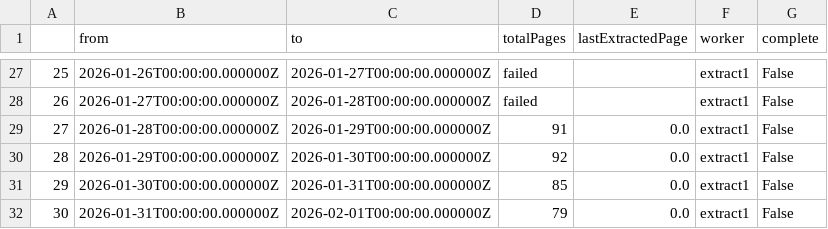
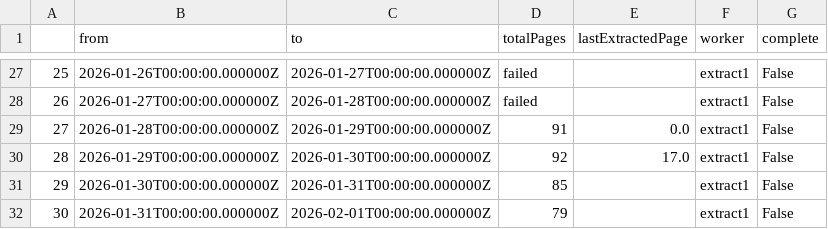
Before and after one commit to PFoulquie/dst_airlines, a CSV file: api/AFKLM_totalPagesPerDay_df_jan26.csv, drawn as a sheet; only a part is shown, gaps mark what is left out; the diff covers the shown part only.

```diff
--- a/api/AFKLM_totalPagesPerDay_df_jan26.csv
+++ b/api/AFKLM_totalPagesPerDay_df_jan26.csv
@@ -29,4 +29,4 @@
 27,2026-01-28T00:00:00.000000Z,2026-01-29T00:00:00.000000Z,91,0.0,extract1,False
-28,2026-01-29T00:00:00.000000Z,2026-01-30T00:00:00.000000Z,92,0.0,extract1,False
-29,2026-01-30T00:00:00.000000Z,2026-01-31T00:00:00.000000Z,85,0.0,extract1,False
-30,2026-01-31T00:00:00.000000Z,2026-02-01T00:00:00.000000Z,79,0.0,extract1,False
+28,2026-01-29T00:00:00.000000Z,2026-01-30T00:00:00.000000Z,92,17.0,extract1,False
+29,2026-01-30T00:00:00.000000Z,2026-01-31T00:00:00.000000Z,85,,extract1,False
+30,2026-01-31T00:00:00.000000Z,2026-02-01T00:00:00.000000Z,79,,extract1,False
```
Also changed, not shown: 15 edited cells elsewhere in this file, 1 other file.
